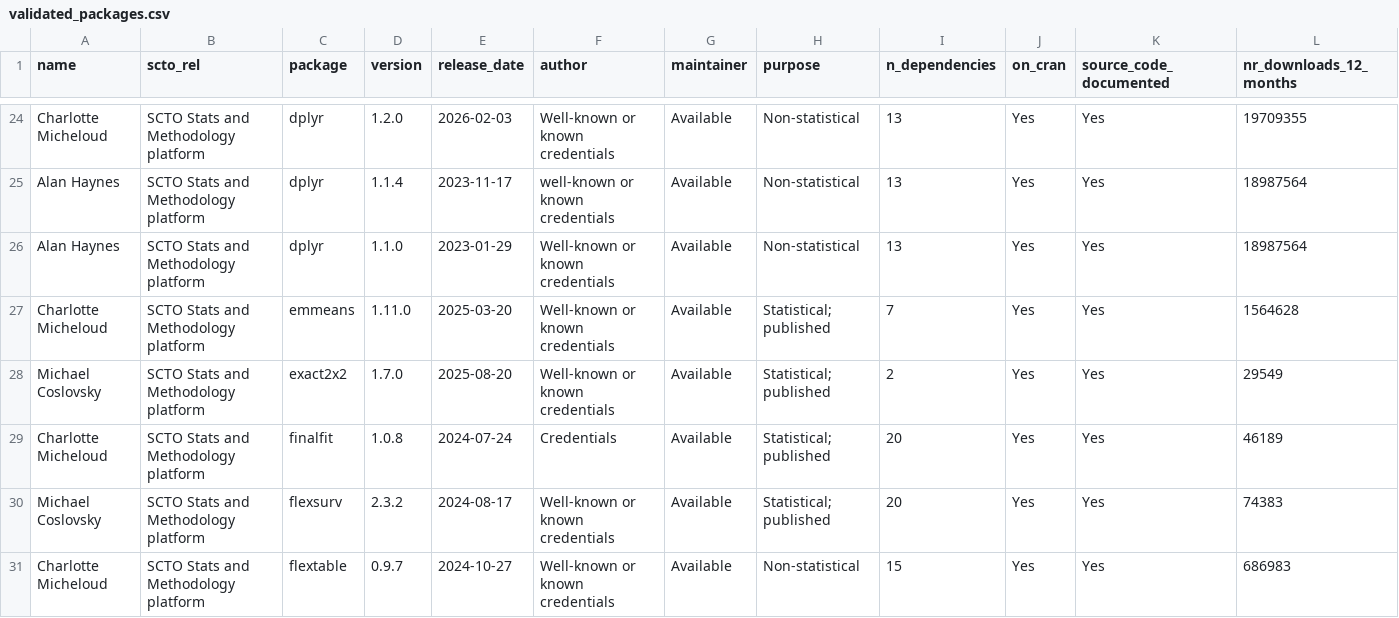
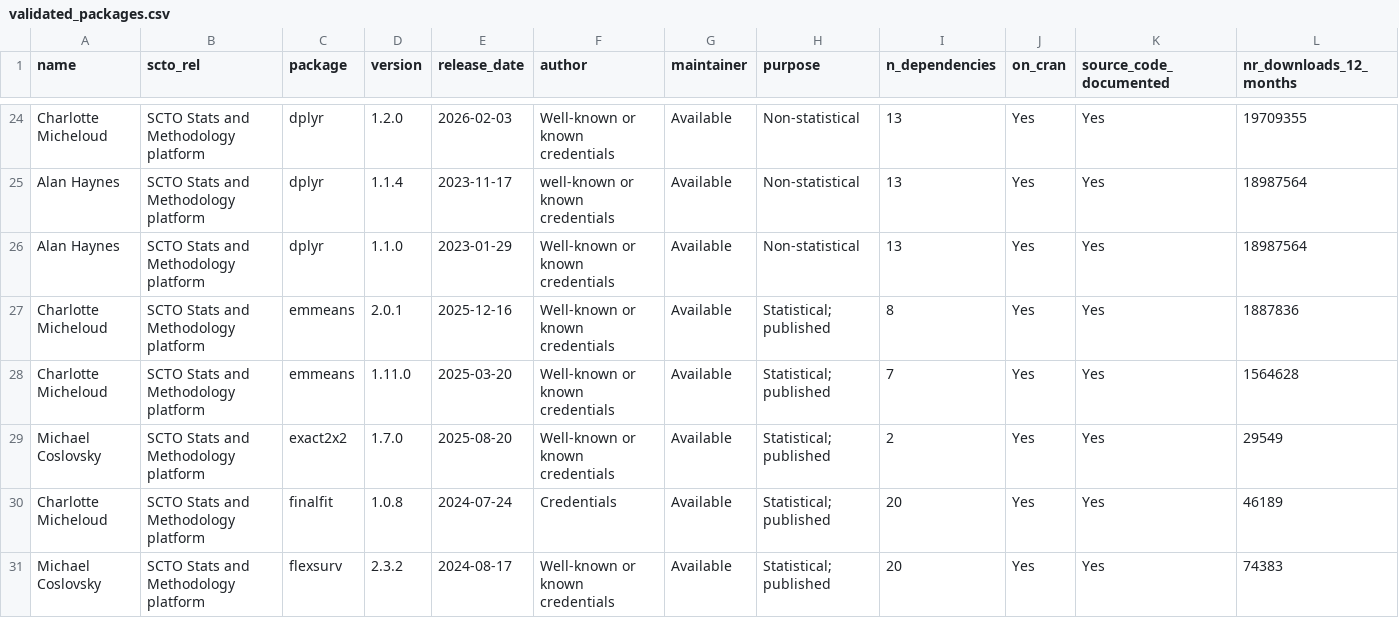
Before and after one commit to SwissClinicalTrialOrganisation/validation_platform, a CSV file: tables/validated_packages.csv, drawn as a sheet; only a part is shown, gaps mark what is left out; the shorter side is filled out with more unchanged rows; rows hold the shown columns only; the diff names each change by its address in the sheet, - before the commit and + after, or states it on an @@ line.

Commit message:
add new packages

```diff
--- a/tables/validated_packages.csv
+++ b/tables/validated_packages.csv
+row 27: Charlotte Micheloud | SCTO Stats and Methodology platform | emmeans | 2.0.1 | 2025-12-16 | Well-known or known credentials | Available | Statistical; published | 8 | Yes | Yes | 1887836
```
